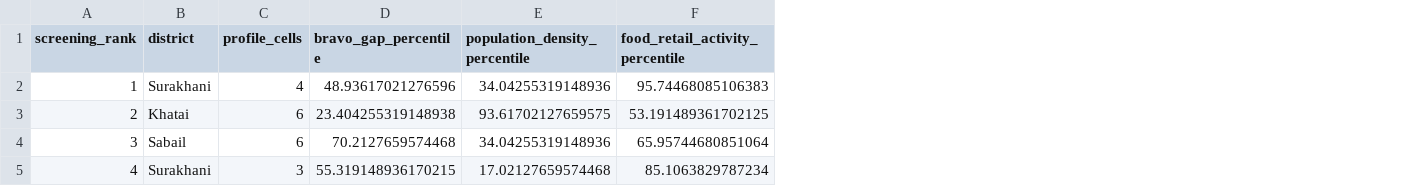
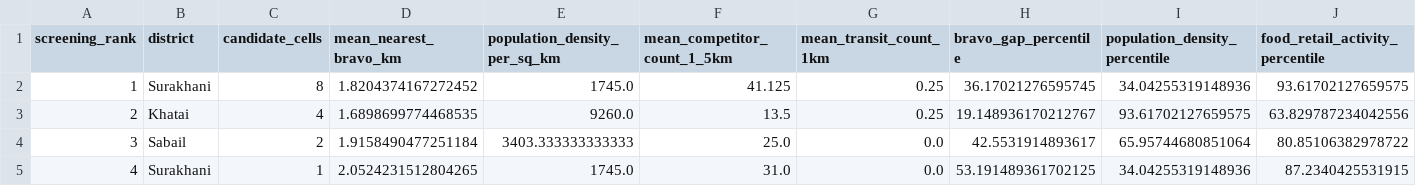
Before and after one commit to lamanmamed/bravo-expansion-analysis, a CSV file: data/processed/candidate_zone_profiles.csv, drawn as a sheet; only a part is shown; removed rows and columns are numbered as before the commit, all else as after; the diff names each change by its address in the sheet, - before the commit and + after, or states it on an @@ line.

```diff
--- a/data/processed/candidate_zone_profiles.csv
+++ b/data/processed/candidate_zone_profiles.csv
-column C (profile_cells), rows 2-5: 4 | 6 | 6 | 3
+column C (candidate_cells), rows 2-5: 8 | 4 | 2 | 1
+column D (mean_nearest_bravo_km), rows 2-5: 1.8204374167272452 | 1.6898699774468535 | 1.9158490477251184 | 2.0524231512804265
+column E (population_density_per_sq_km), rows 2-5: 1745.0 | 9260.0 | 3403.333333333333 | 1745.0
+column F (mean_competitor_count_1_5km), rows 2-5: 41.125 | 13.5 | 25.0 | 31.0
+column G (mean_transit_count_1km), rows 2-5: 0.25 | 0.25 | 0.0 | 0.0
-H2 (bravo_gap_percentile): 48.93617021276596
+H2 (bravo_gap_percentile): 36.17021276595745
-J2 (food_retail_activity_percentile): 95.74468085106383
+J2 (food_retail_activity_percentile): 93.61702127659575
-H3 (bravo_gap_percentile): 23.404255319148938
+H3 (bravo_gap_percentile): 19.148936170212767
-J3 (food_retail_activity_percentile): 53.191489361702125
+J3 (food_retail_activity_percentile): 63.829787234042556
-H4 (bravo_gap_percentile): 70.2127659574468
+H4 (bravo_gap_percentile): 42.5531914893617
-I4 (population_density_percentile): 34.04255319148936
+I4 (population_density_percentile): 65.95744680851064
-J4 (food_retail_activity_percentile): 65.95744680851064
+J4 (food_retail_activity_percentile): 80.85106382978722
-H5 (bravo_gap_percentile): 55.319148936170215
+H5 (bravo_gap_percentile): 53.191489361702125
-I5 (population_density_percentile): 17.02127659574468
+I5 (population_density_percentile): 34.04255319148936
-J5 (food_retail_activity_percentile): 85.1063829787234
+J5 (food_retail_activity_percentile): 87.2340425531915
```
Also changed, not shown: 1 other file.
